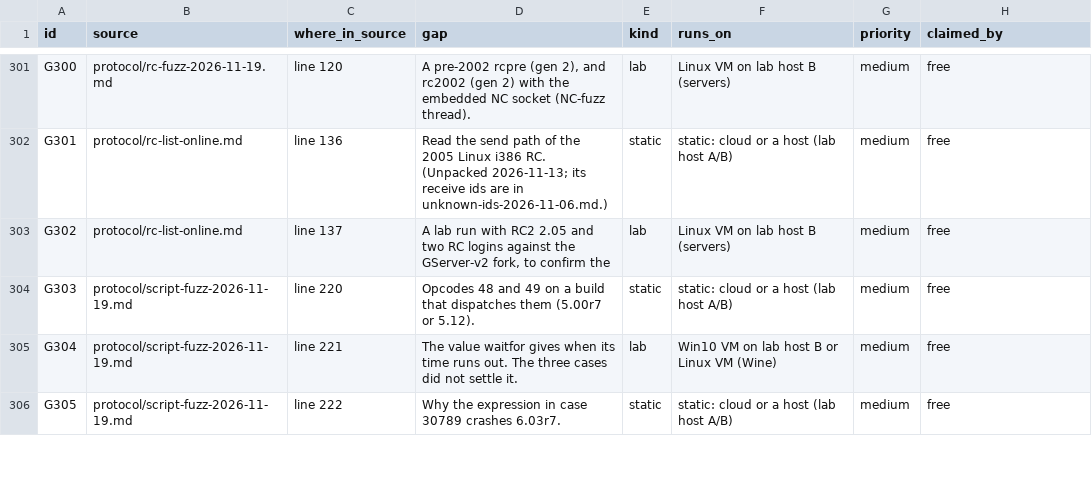
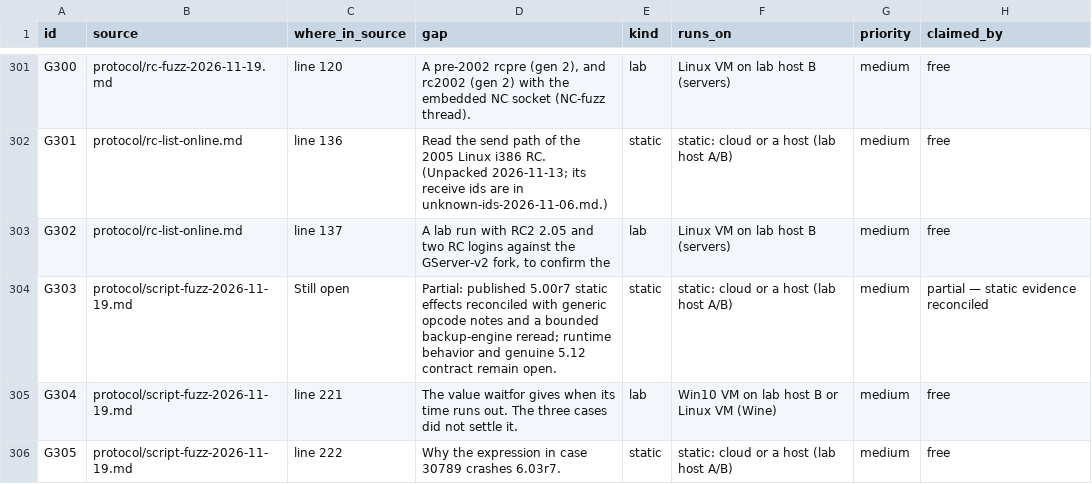
Before and after one commit to squirelworks/Graal_analysis, a TSV file: docs/gap-board.tsv, drawn as a sheet; only a part is shown, gaps mark what is left out.

Commit message:
Reconcile existing opcode 48 and 49 static evidence
The generic VM notes still called helpers unread even though the November 20 study published their effects. Link that study and qualify a retained backup-engine reread without claiming new semantics or runtime validation.

Evidence: published static study plus retained dispatcher/helper/assembly reread; no execution or genuine 5.12 parity.

```diff
--- a/docs/gap-board.tsv
+++ b/docs/gap-board.tsv
@@ -303,3 +303,3 @@ G301	protocol/rc-list-online.md	line 136	Read the send path of the 2005 Linux i3
 G302	protocol/rc-list-online.md	line 137	A lab run with RC2 2.05 and two RC logins against the GServer-v2 fork, to confirm the	lab	Linux VM on lab host B (servers)	medium	free
-G303	protocol/script-fuzz-2026-11-19.md	line 220	Opcodes 48 and 49 on a build that dispatches them (5.00r7 or 5.12).	static	static: cloud or a host (lab host A/B)	medium	free
+G303	protocol/script-fuzz-2026-11-19.md	Still open	Partial: published 5.00r7 static effects reconciled with generic opcode notes and a bounded backup-engine reread; runtime behavior and genuine 5.12 contract remain open.	static	static: cloud or a host (lab host A/B)	medium	partial — static evidence reconciled
 G304	protocol/script-fuzz-2026-11-19.md	line 221	The value waitfor gives when its time runs out. The three cases did not settle it.	lab	Win10 VM on lab host B or Linux VM (Wine)	medium	free
```
Also changed, not shown: docs/evidence-index.tsv, 4 other files.
